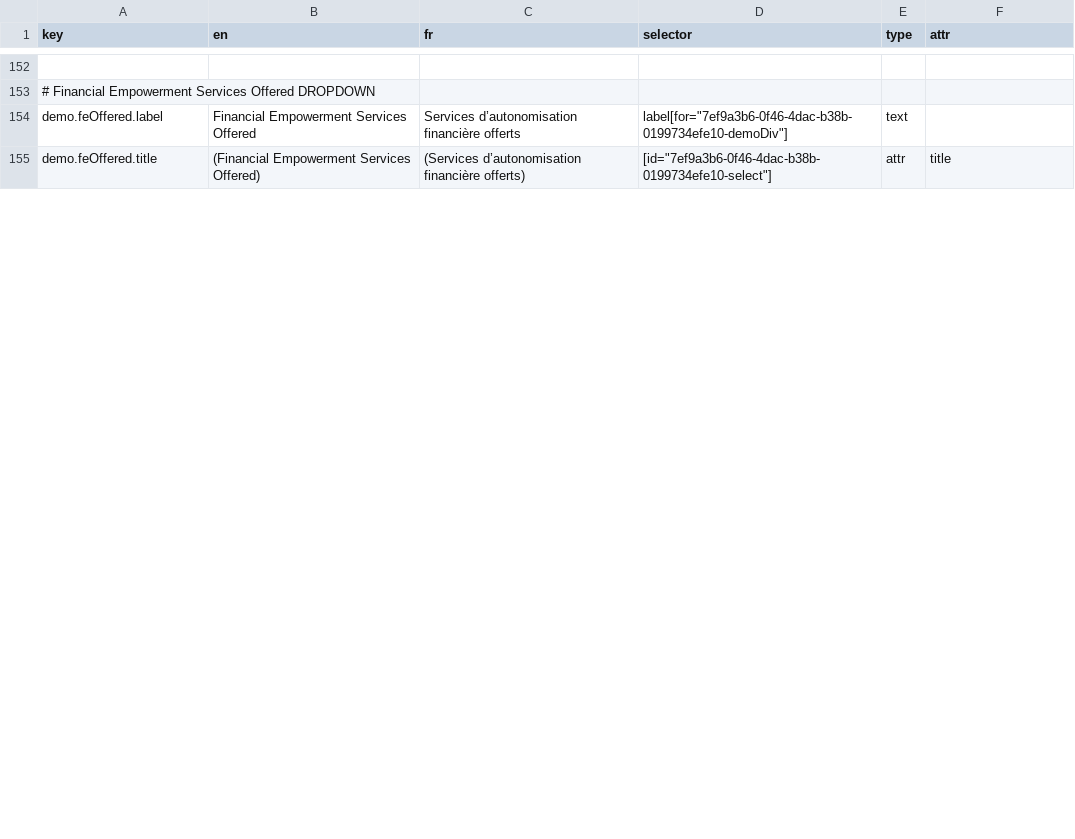
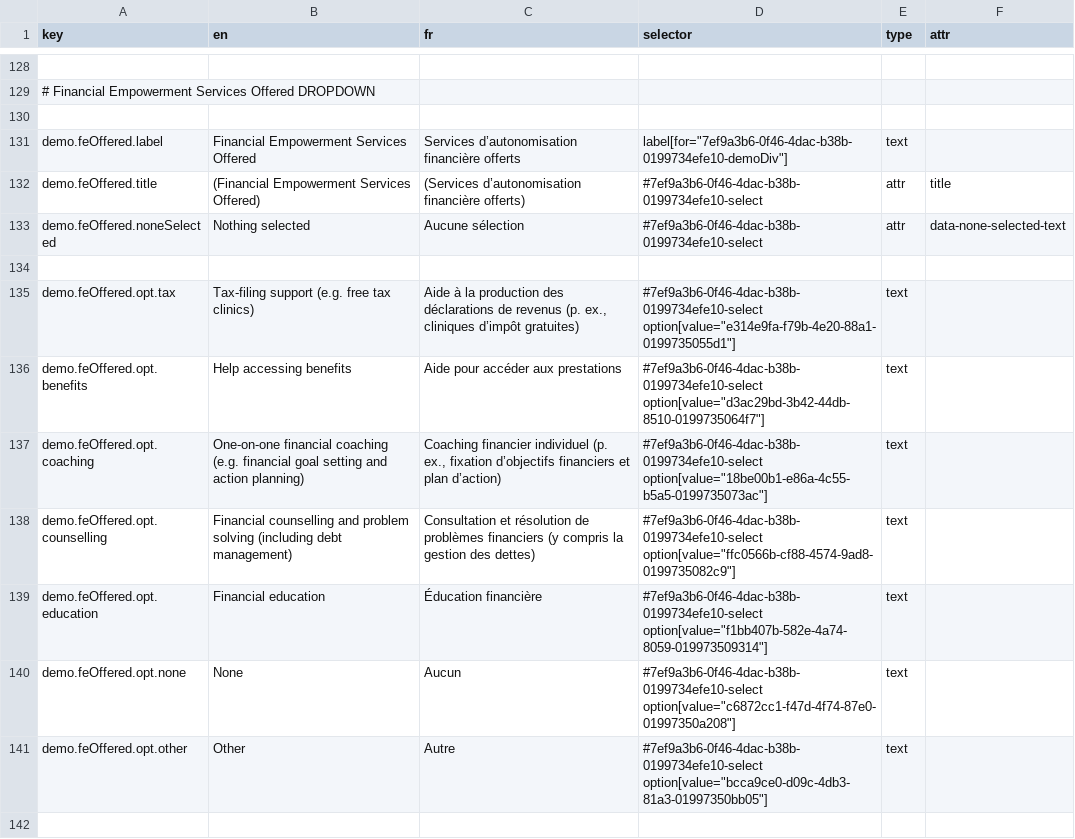
Before and after one commit to prospercanada/i18n-thrive, a CSV file: i18n-build/login-translated.csv, drawn as a sheet; only a part is shown, gaps mark what is left out; addresses are those after the commit; the diff covers the shown part only; the diff names each change by its address in the sheet, - before the commit and + after, or states it on an @@ line.

```diff
--- a/i18n-build/login-translated.csv
+++ b/i18n-build/login-translated.csv
+row 130: (empty)
-D132 (selector): [id="7ef9a3b6-0f46-4dac-b38b-0199734efe10-select"]
+D132 (selector): #7ef9a3b6-0f46-4dac-b38b-0199734efe10-select
+row 133: demo.feOffered.noneSelected | Nothing selected | Aucune sélection | #7ef9a3b6-0f46-4dac-b38b-0199734efe10-select | attr | data-none-selected-text
+row 134: (empty)
+row 135: demo.feOffered.opt.tax | Tax-filing support (e.g. free tax clinics) | Aide à la production des déclarations de revenus (p. ex., cliniques d’impôt gratuites) | #7ef9a3b6-0f46-4dac-b38b-0199734efe10-select option[value="e314e9fa-f79b-4e20-88a1-0199735055d1"] | text
+row 136: demo.feOffered.opt.benefits | Help accessing benefits | Aide pour accéder aux prestations | #7ef9a3b6-0f46-4dac-b38b-0199734efe10-select option[value="d3ac29bd-3b42-44db-8510-0199735064f7"] | text
+row 137: demo.feOffered.opt.coaching | One-on-one financial coaching (e.g. financial goal setting and action planning) | Coaching financier individuel (p. ex., fixation d’objectifs financiers et plan d’action) | #7ef9a3b6-0f46-4dac-b38b-0199734efe10-select option[value="18be00b1-e86a-4c55-b5a5-0199735073ac"] | text
+row 138: demo.feOffered.opt.counselling | Financial counselling and problem solving (including debt management) | Consultation et résolution de problèmes financiers (y compris la gestion des dettes) | #7ef9a3b6-0f46-4dac-b38b-0199734efe10-select option[value="ffc0566b-cf88-4574-9ad8-0199735082c9"] | text
+row 139: demo.feOffered.opt.education | Financial education | Éducation financière | #7ef9a3b6-0f46-4dac-b38b-0199734efe10-select option[value="f1bb407b-582e-4a74-8059-019973509314"] | text
+row 140: demo.feOffered.opt.none | None | Aucun | #7ef9a3b6-0f46-4dac-b38b-0199734efe10-select option[value="c6872cc1-f47d-4f74-87e0-01997350a208"] | text
+row 141: demo.feOffered.opt.other | Other | Autre | #7ef9a3b6-0f46-4dac-b38b-0199734efe10-select option[value="bcca9ce0-d09c-4db3-81a3-01997350bb05"] | text
+row 142: (empty)
```
Also changed, not shown: 3 added rows, 24 removed rows and 11 edited cells elsewhere in this file, 3 other files.
